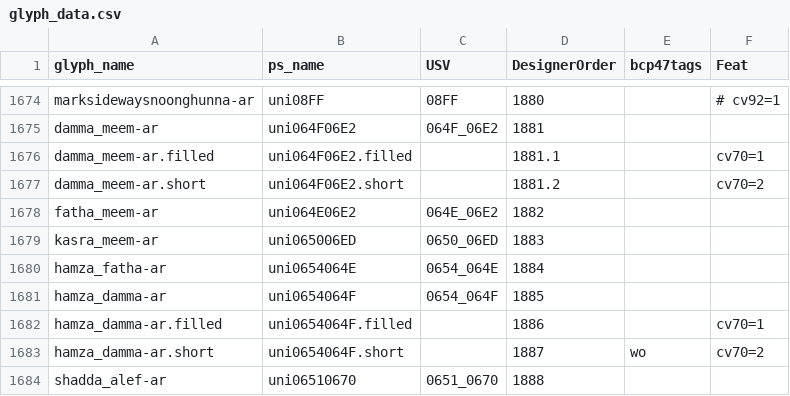
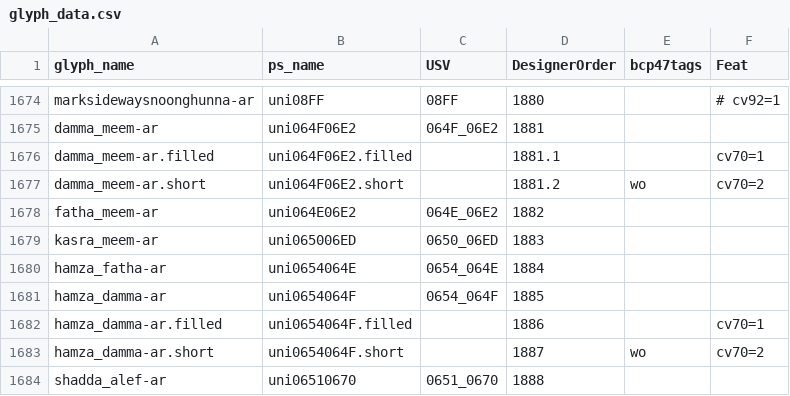
Before and after one commit to silnrsi/font-scheherazade, a CSV file: source/glyph_data.csv, drawn as a sheet; only a part is shown, gaps mark what is left out.

```diff
--- a/source/glyph_data.csv
+++ b/source/glyph_data.csv
@@ -1676,3 +1676,3 @@ damma_meem-ar,uni064F06E2,064F_06E2,1881,,
 damma_meem-ar.filled,uni064F06E2.filled,,1881.1,,cv70=1
-damma_meem-ar.short,uni064F06E2.short,,1881.2,,cv70=2
+damma_meem-ar.short,uni064F06E2.short,,1881.2,wo,cv70=2
 fatha_meem-ar,uni064E06E2,064E_06E2,1882,,
```
Also changed, not shown: 6 other files.
